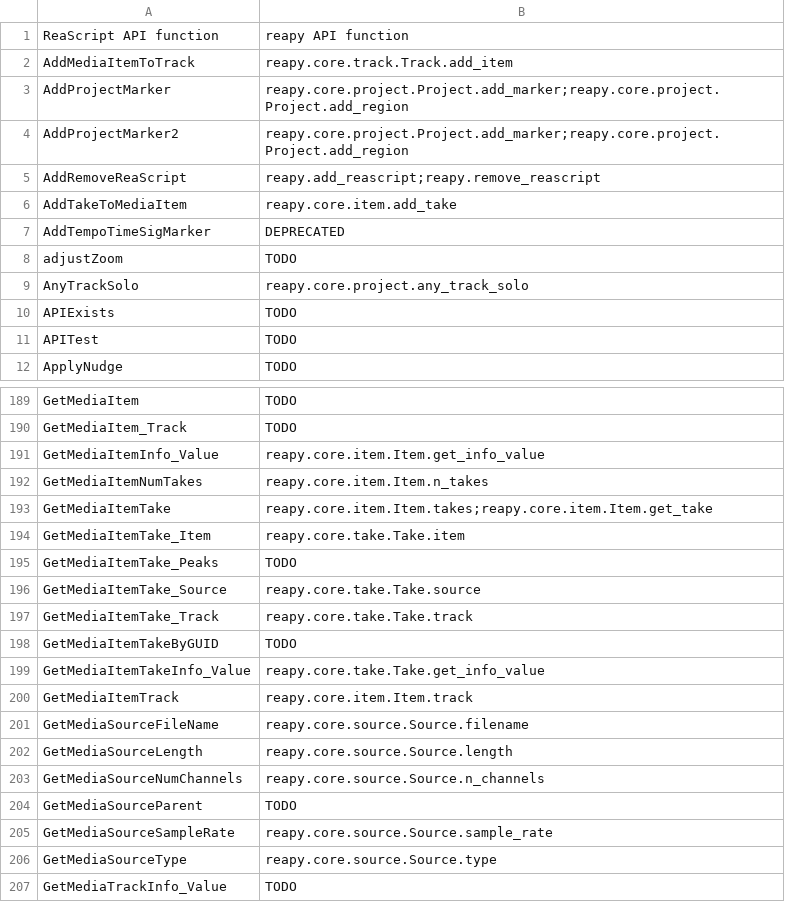
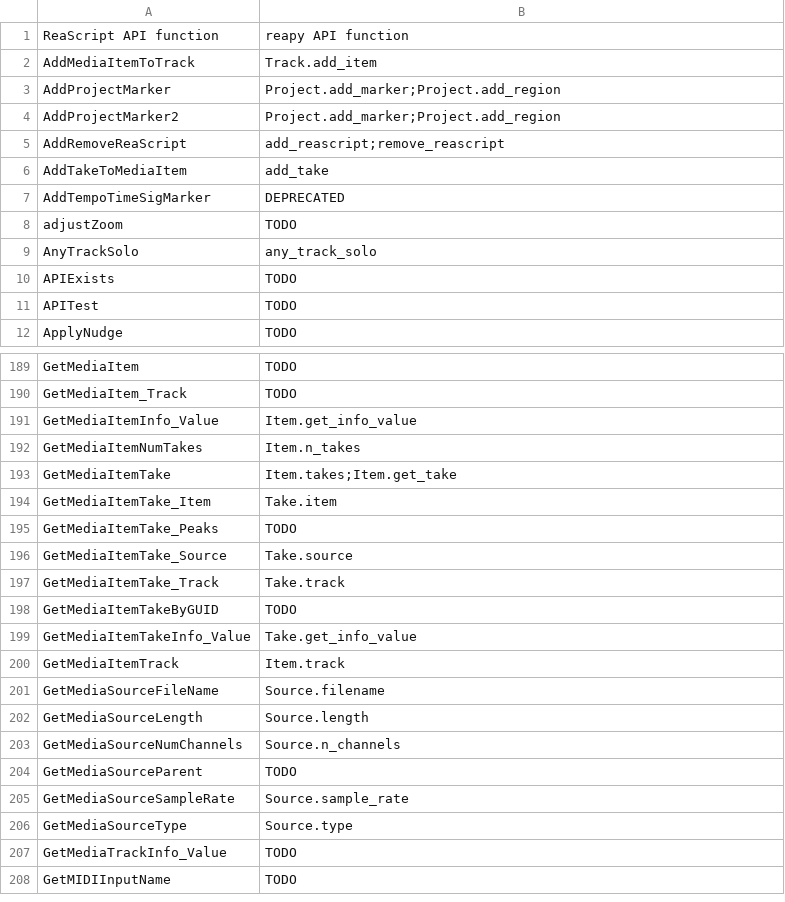
Before and after one commit to RomeoDespres/reapy, a CSV file: docs/api.csv, drawn as a sheet; only a part is shown, gaps mark what is left out; the shorter side is filled out with more unchanged rows; the diff covers the shown part only.

```diff
--- a/docs/api.csv
+++ b/docs/api.csv
@@ -1,10 +1,10 @@
 ReaScript API function,reapy API function
-AddMediaItemToTrack,reapy.core.track.Track.add_item
-AddProjectMarker,reapy.core.project.Project.add_marker;reapy.core.project.Project.add_region
-AddProjectMarker2,reapy.core.project.Project.add_marker;reapy.core.project.Project.add_region
-AddRemoveReaScript,reapy.add_reascript;reapy.remove_reascript
-AddTakeToMediaItem,reapy.core.item.add_take
+AddMediaItemToTrack,Track.add_item
+AddProjectMarker,Project.add_marker;Project.add_region
+AddProjectMarker2,Project.add_marker;Project.add_region
+AddRemoveReaScript,add_reascript;remove_reascript
+AddTakeToMediaItem,add_take
 AddTempoTimeSigMarker,DEPRECATED
 adjustZoom,TODO
-AnyTrackSolo,reapy.core.project.any_track_solo
+AnyTrackSolo,any_track_solo
 APIExists,TODO
@@ -190,18 +190,18 @@ GetMediaItem,TODO
 GetMediaItem_Track,TODO
-GetMediaItemInfo_Value,reapy.core.item.Item.get_info_value
-GetMediaItemNumTakes,reapy.core.item.Item.n_takes
-GetMediaItemTake,reapy.core.item.Item.takes;reapy.core.item.Item.get_take
-GetMediaItemTake_Item,reapy.core.take.Take.item
+GetMediaItemInfo_Value,Item.get_info_value
+GetMediaItemNumTakes,Item.n_takes
+GetMediaItemTake,Item.takes;Item.get_take
+GetMediaItemTake_Item,Take.item
 GetMediaItemTake_Peaks,TODO
-GetMediaItemTake_Source,reapy.core.take.Take.source
-GetMediaItemTake_Track,reapy.core.take.Take.track
+GetMediaItemTake_Source,Take.source
+GetMediaItemTake_Track,Take.track
 GetMediaItemTakeByGUID,TODO
-GetMediaItemTakeInfo_Value,reapy.core.take.Take.get_info_value
-GetMediaItemTrack,reapy.core.item.Item.track
-GetMediaSourceFileName,reapy.core.source.Source.filename
-GetMediaSourceLength,reapy.core.source.Source.length
-GetMediaSourceNumChannels,reapy.core.source.Source.n_channels
+GetMediaItemTakeInfo_Value,Take.get_info_value
+GetMediaItemTrack,Item.track
+GetMediaSourceFileName,Source.filename
+GetMediaSourceLength,Source.length
+GetMediaSourceNumChannels,Source.n_channels
 GetMediaSourceParent,TODO
-GetMediaSourceSampleRate,reapy.core.source.Source.sample_rate
-GetMediaSourceType,reapy.core.source.Source.type
+GetMediaSourceSampleRate,Source.sample_rate
+GetMediaSourceType,Source.type
 GetMediaTrackInfo_Value,TODO
```
Also changed, not shown: 84 edited cells elsewhere in this file, 1 other file.
